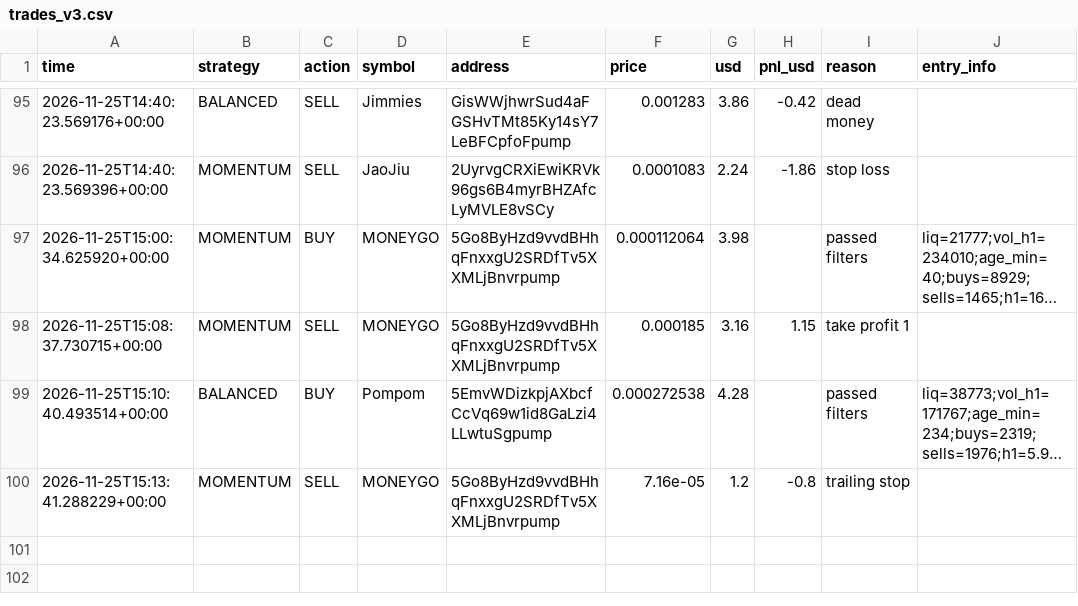
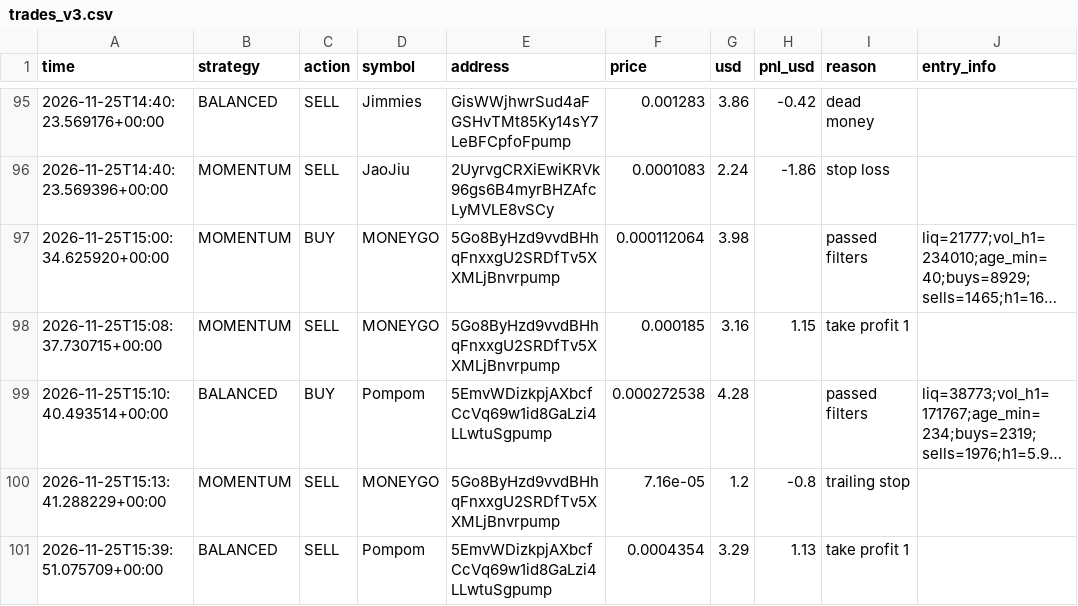
Before and after one commit to fahimkhayam75-test/C-testing, a CSV file: trades_v3.csv, drawn as a sheet; only a part is shown, gaps mark what is left out; long unchanged cells end in ….

```diff
--- a/trades_v3.csv
+++ b/trades_v3.csv
@@ -100 +100,2 @@ time,strategy,action,symbol,address,price,usd,pnl_usd,reason,entry_info
 2026-11-25T15:13:41.288229+00:00,MOMENTUM,SELL,MONEYGO,5Go8ByHzd9vvdBHhqFnxxgU2SRDfTv5XXMLjBnvrpump,7.16e-05,1.2,-0.8,trailing stop,
+2026-11-25T15:39:51.075709+00:00,BALANCED,SELL,Pompom,5EmvWDizkpjAXbcfCcVq69w1id8GaLzi4LLwtuSgpump,0.0004354,3.29,1.13,take profit 1,
```
Also changed, not shown: 2 other files.
